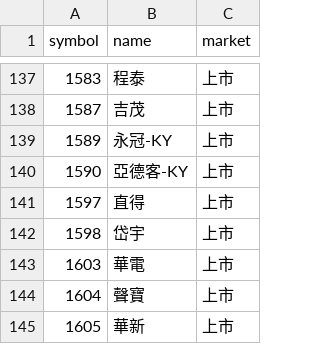
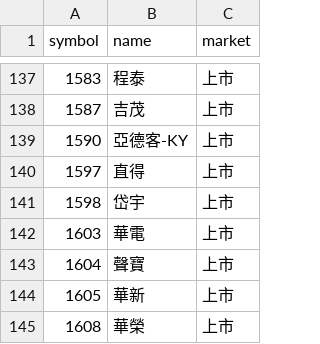
Before and after one commit to ScoppenLin/CandyTWStock, a CSV file: data/stock_list.csv, drawn as a sheet; only a part is shown, gaps mark what is left out; the shorter side is filled out with more unchanged rows; the diff names each change by its address in the sheet, - before the commit and + after, or states it on an @@ line.

```diff
--- a/data/stock_list.csv
+++ b/data/stock_list.csv
-row 139: 1589 | 永冠-KY | 上市
```
Also changed, not shown: logs/error_log.csv, output/screening_result.csv, 5 other files.
